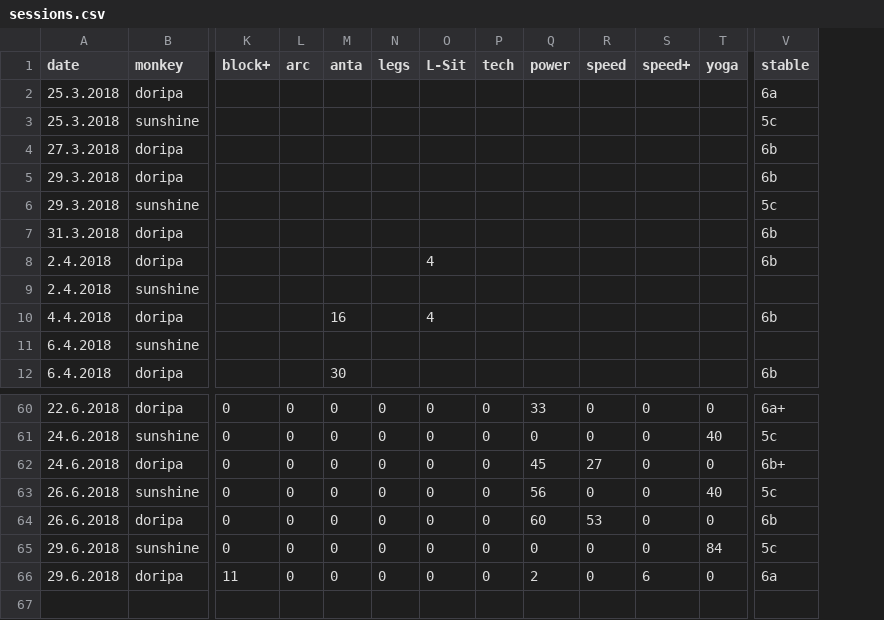
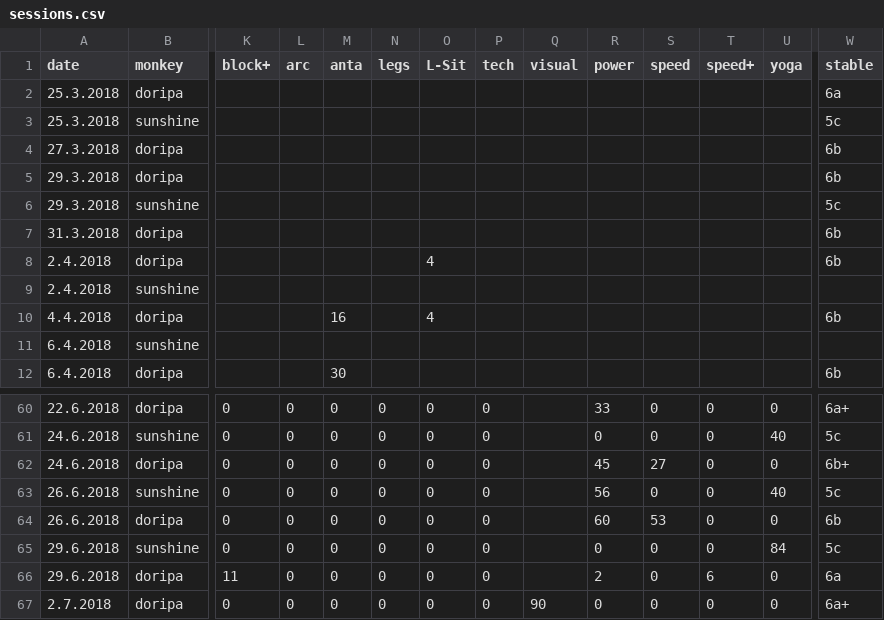
Before and after one commit to gardiac2002/monkies, a CSV file: sessions.csv, drawn as a sheet; only a part is shown, gaps mark what is left out; rows hold the shown columns only; the diff names each change by its address in the sheet, - before the commit and + after, or states it on an @@ line.

```diff
--- a/sessions.csv
+++ b/sessions.csv
+column Q (visual), empty
+row 67: 2.7.2018 | doripa | 0 | 0 | 0 | 0 | 0 | 0 | 90 | 0 | 0 | 0 | 0 | 6a+
```
Also changed, not shown: 2 other files.
